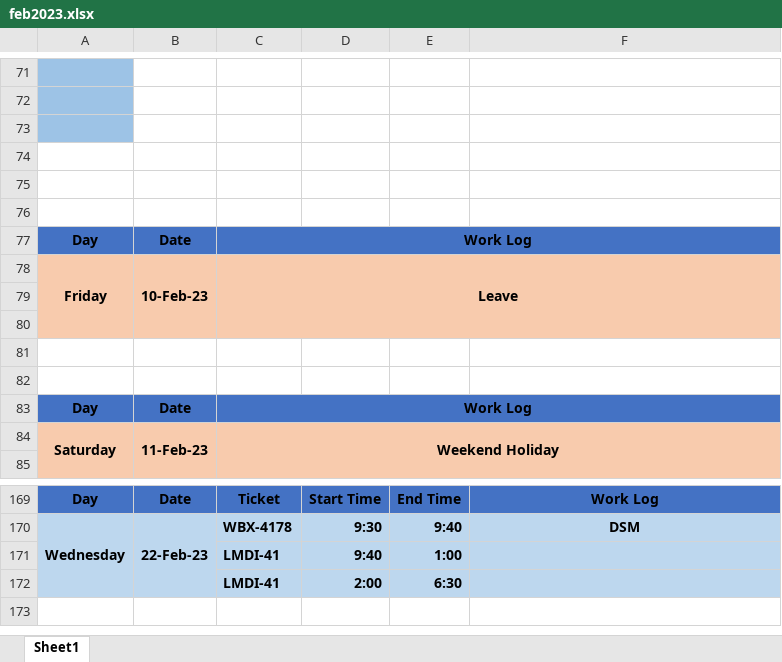
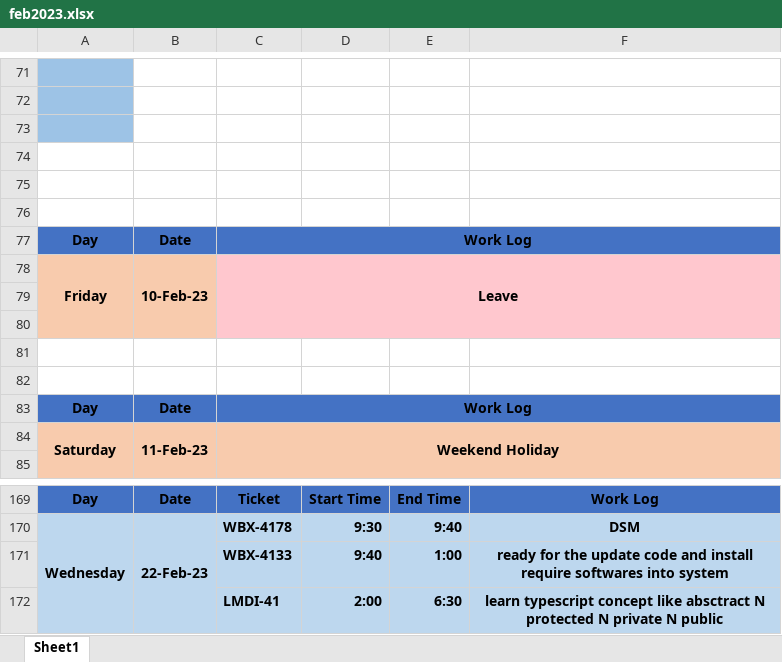
Before and after one commit to ankitkumargits/lmd2023dsr, an Excel workbook: feb/feb2023.xlsx, sheet Sheet1, drawn as a sheet; only a part is shown, gaps mark what is left out; values as stored, in another font and other column widths than the file's, no borders; charts and pictures and conditional formats not drawn; the diff names each change by its address in the sheet, - before the commit and + after, or states it on an @@ line.

Commit message:
22 feb 2023
22 feb 2023

```diff
--- a/feb/feb2023.xlsx (sheet Sheet1)
+++ b/feb/feb2023.xlsx (sheet Sheet1)
-C78:F80 fill: #F8CBAD
+C78:F80 fill: #FFC7CE
-C171: LMDI-41
+C171: WBX-4133
-F171: (empty)
+F171: ready for the update code and install require softwares into system
-F172: (empty)
+F172: learn typescript concept like absctract N protected N private N public
```
